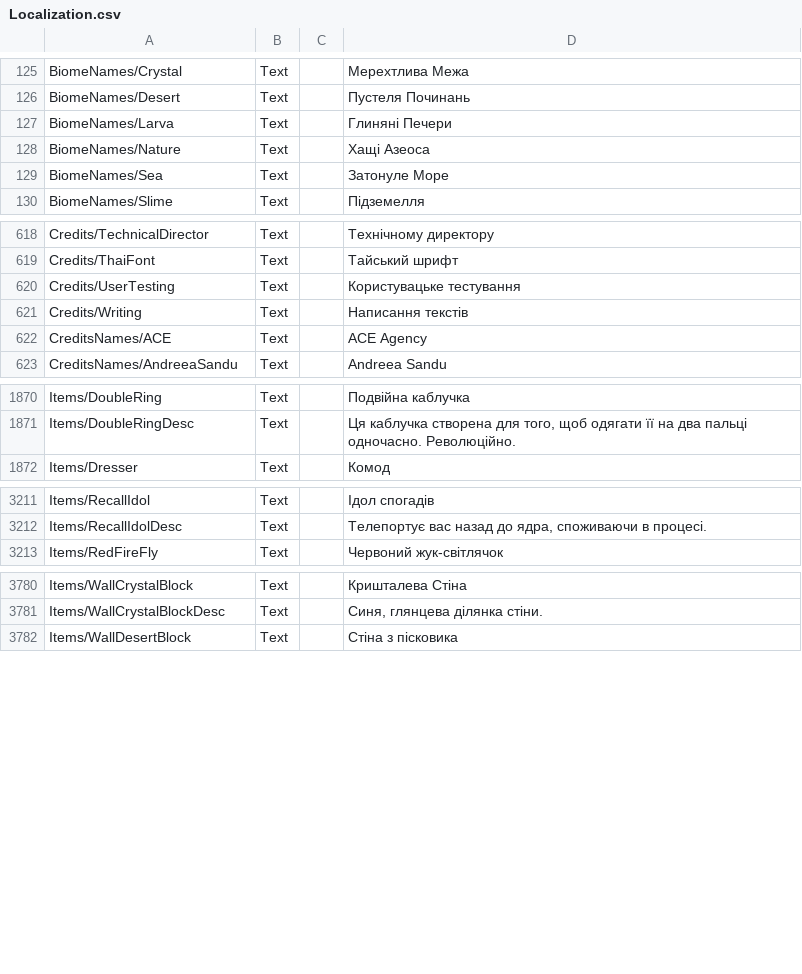
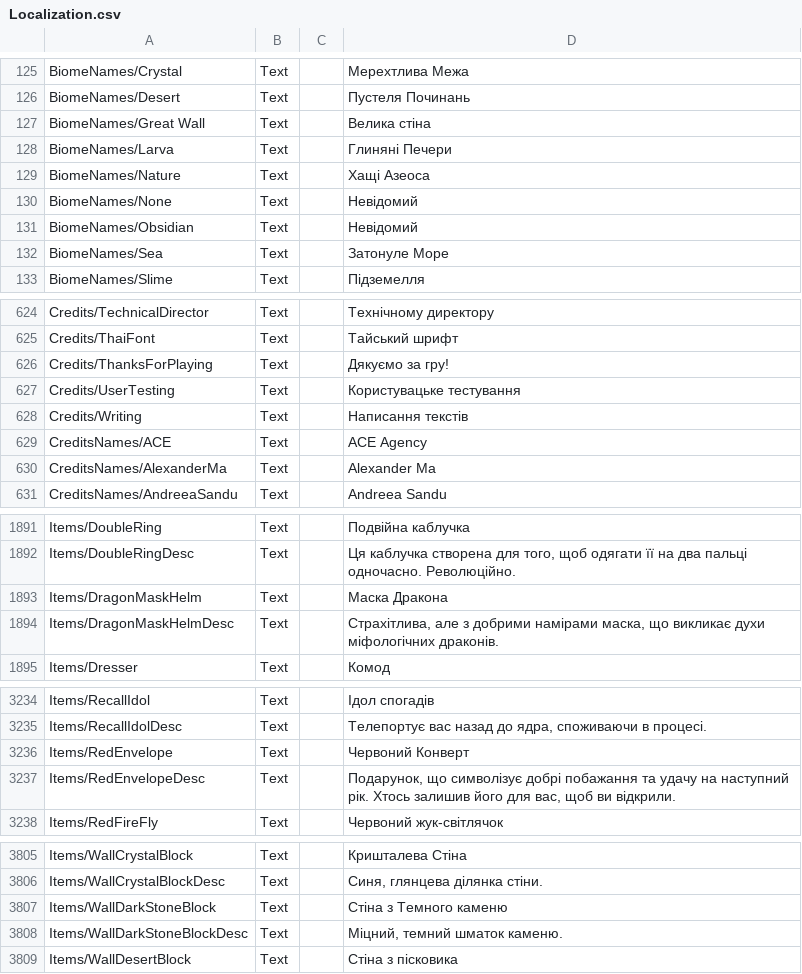
Before and after one commit to WhoThsGuy/CoreKeeperLocalization, a CSV file: Localization.csv, drawn as a sheet; only a part is shown, gaps mark what is left out; the diff covers the shown part only.

```diff
--- a/Localization.csv
+++ b/Localization.csv
@@ -126,4 +126,7 @@ BiomeNames/Crystal	Text		Мерехтлива Межа
 BiomeNames/Desert	Text		Пустеля Починань
+BiomeNames/Great Wall	Text		Велика стіна
 BiomeNames/Larva	Text		Глиняні Печери
 BiomeNames/Nature	Text		Хащі Азеоса
+BiomeNames/None	Text		Невідомий
+BiomeNames/Obsidian	Text		Невідомий
 BiomeNames/Sea	Text		Затонуле Море
@@ -619,2 +625,3 @@ Credits/TechnicalDirector	Text		Технічному директору
 Credits/ThaiFont	Text		Тайський шрифт
+Credits/ThanksForPlaying	Text		Дякуємо за гру!
 Credits/UserTesting	Text		Користувацьке тестування
@@ -622,2 +629,3 @@ Credits/Writing	Text		Написання текстів
 CreditsNames/ACE	Text		ACE Agency
+CreditsNames/AlexanderMa	Text		Alexander Ma
 CreditsNames/AndreeaSandu	Text		Andreea Sandu
@@ -1871,2 +1892,4 @@ Items/DoubleRing	Text		Подвійна каблучка
 Items/DoubleRingDesc	Text		Ця каблучка створена для того, щоб одягати її на два пальці одночасно. Революційно.
+Items/DragonMaskHelm	Text		Маска Дракона
+Items/DragonMaskHelmDesc	Text		Страхітлива, але з добрими намірами маска, що викликає духи міфологічних драконів.
 Items/Dresser	Text		Комод
@@ -3212,2 +3235,4 @@ Items/RecallIdol	Text		Ідол спогадів
 Items/RecallIdolDesc	Text		Телепортує вас назад до ядра, споживаючи в процесі.
+Items/RedEnvelope	Text		Червоний Конверт
+Items/RedEnvelopeDesc	Text		Подарунок, що символізує добрі побажання та удачу на наступний рік. Хтось залишив його для вас, щоб ви відкрили.
 Items/RedFireFly	Text		Червоний жук-світлячок
@@ -3781,2 +3806,4 @@ Items/WallCrystalBlock	Text		Кришталева Стіна
 Items/WallCrystalBlockDesc	Text		Синя, глянцева ділянка стіни.
+Items/WallDarkStoneBlock	Text		Стіна з Темного каменю
+Items/WallDarkStoneBlockDesc	Text		Міцний, темний шматок каменю.
 Items/WallDesertBlock	Text		Стіна з пісковика
```
Also changed, not shown: 35 added rows elsewhere in this file.
